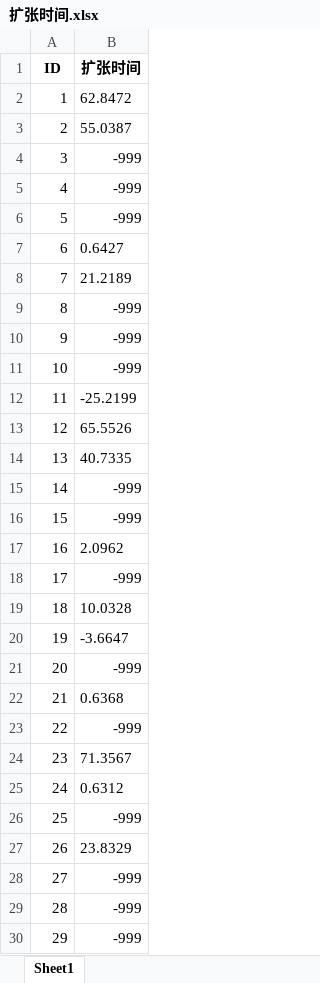
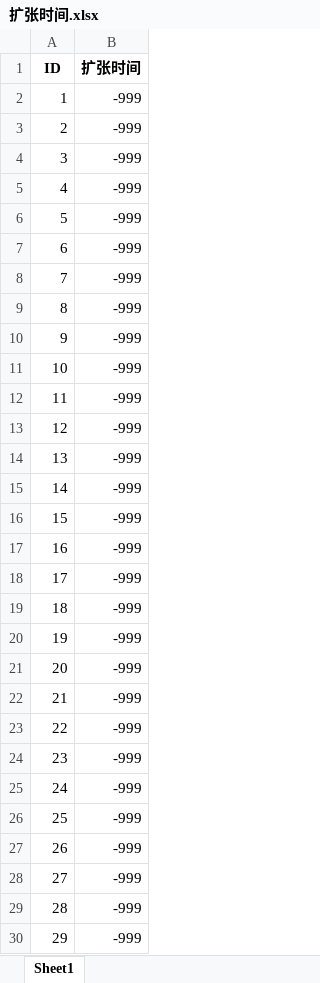
Before and after one commit to spiritysdx/CPGMCM_2023_Code, an Excel workbook: 扩张时间.xlsx, sheet Sheet1, drawn as a sheet; only a part is shown; values as stored, in another font and other column widths than the file's, no borders; the diff covers the shown part only; the diff names each change by its address in the sheet, - before the commit and + after, or states it on an @@ line.

```diff
--- a/扩张时间.xlsx (sheet Sheet1)
+++ b/扩张时间.xlsx (sheet Sheet1)
-B2 (扩张时间): 62.8472
+B2 (扩张时间): -999
-B3 (扩张时间): 55.0387
+B3 (扩张时间): -999
-B7 (扩张时间): 0.6427
+B7 (扩张时间): -999
-B8 (扩张时间): 21.2189
+B8 (扩张时间): -999
-B12 (扩张时间): -25.2199
+B12 (扩张时间): -999
-B13 (扩张时间): 65.5526
+B13 (扩张时间): -999
-B14 (扩张时间): 40.7335
+B14 (扩张时间): -999
-B17 (扩张时间): 2.0962
+B17 (扩张时间): -999
-B19 (扩张时间): 10.0328
+B19 (扩张时间): -999
-B20 (扩张时间): -3.6647
+B20 (扩张时间): -999
-B22 (扩张时间): 0.6368
+B22 (扩张时间): -999
-B24 (扩张时间): 71.3567
+B24 (扩张时间): -999
-B25 (扩张时间): 0.6312
+B25 (扩张时间): -999
-B27 (扩张时间): 23.8329
+B27 (扩张时间): -999
```
Also changed, not shown: 33 edited cells elsewhere in this sheet, 1a数据.xlsx, 1a数据_已替换时间戳_已矫正.xlsx, 4 other files.
